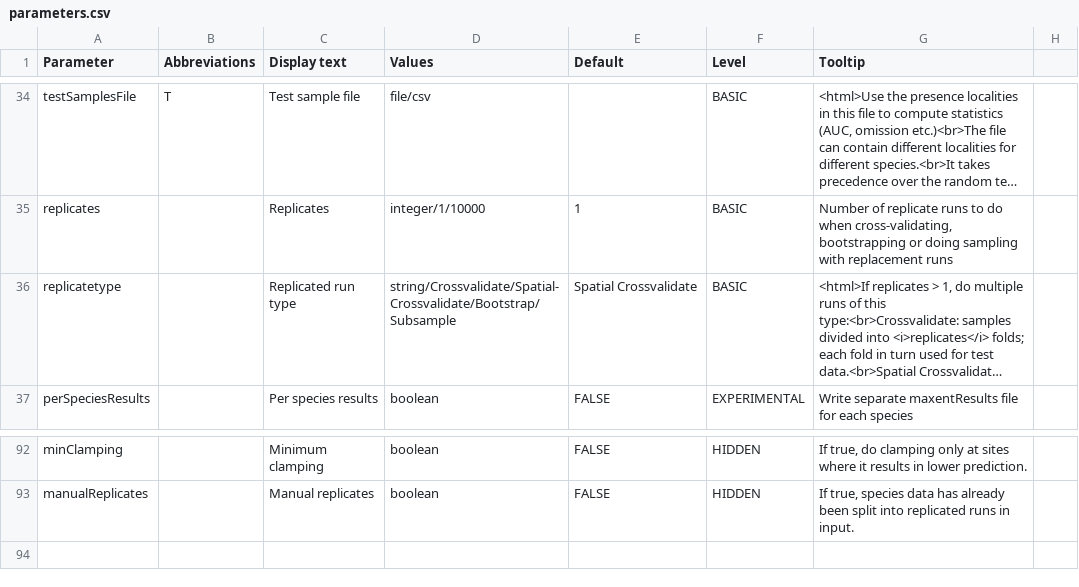
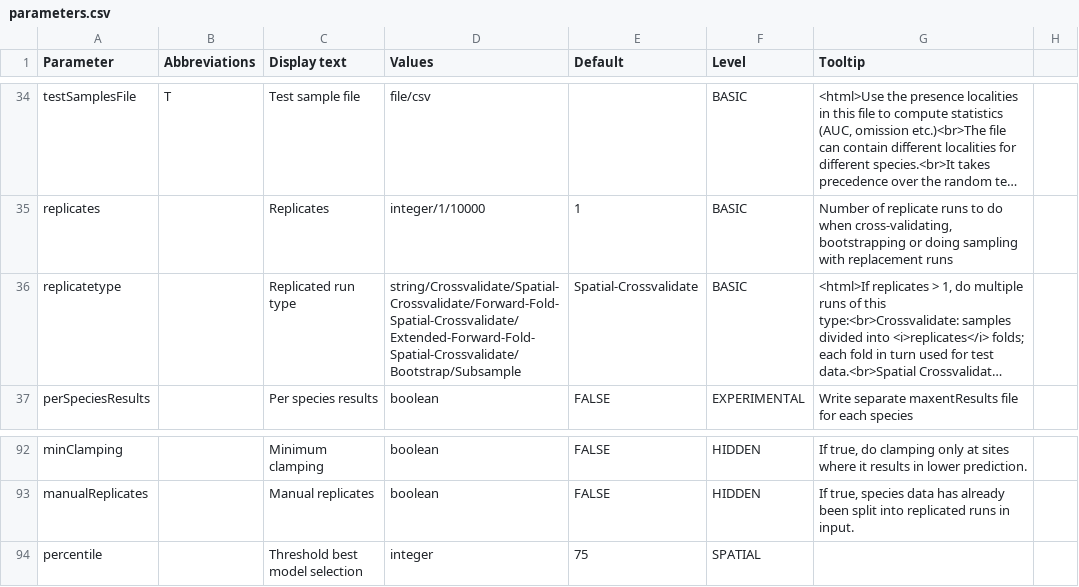
Before and after one commit to envima/spatialMaxent, a CSV file: src/density/parameters.csv, drawn as a sheet; only a part is shown, gaps mark what is left out; long unchanged cells end in …; the diff names each change by its address in the sheet, - before the commit and + after, or states it on an @@ line.

Commit message:
get percentile as input parameter

```diff
--- a/src/density/parameters.csv
+++ b/src/density/parameters.csv
-D36 (Values): string/Crossvalidate/Spatial-Crossvalidate/Bootstrap/Subsample
+D36 (Values): string/Crossvalidate/Spatial-Crossvalidate/Forward-Fold-Spatial-Crossvalidate/Extended-Forward-Fold-Spatial-Crossvalidate/Bootstrap/Subsample
-E36 (Default): Spatial Crossvalidate
+E36 (Default): Spatial-Crossvalidate
+row 94: percentile |  | Threshold best model selection | integer | 75 | SPATIAL
```
Also changed, not shown: 3 other files.
